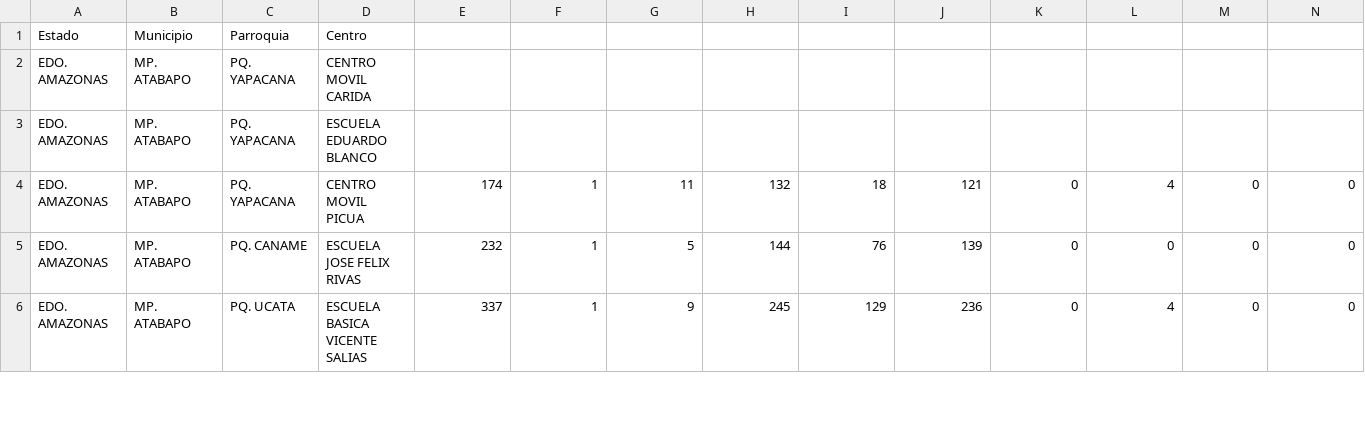
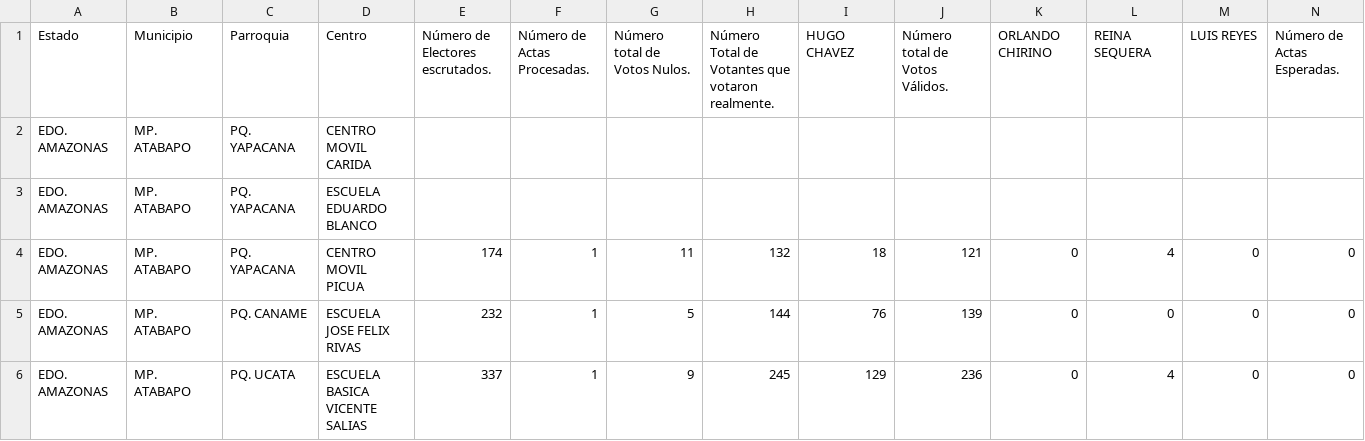
Before and after one commit to ipince/venezuelan-elections-oct-2012, a CSV file: data/centers-amazonas.csv, drawn as a sheet; only a part is shown; removed rows and columns are numbered as before the commit, all else as after; rows hold the shown columns only; the diff names each change by its address in the sheet, - before the commit and + after, or states it on an @@ line.

Commit message:
updated data dumps

```diff
--- a/data/centers-amazonas.csv
+++ b/data/centers-amazonas.csv
-row 1: Estado | Municipio | Parroquia | Centro
+row 1: Estado | Municipio | Parroquia | Centro | Número de Electores escrutados. | Número de Actas Procesadas. | Número total de Votos Nulos. | Número Total de Votantes que votaron realmente. | HUGO CHAVEZ | Número total de Votos Válidos. | ORLANDO CHIRINO | REINA SEQUERA | LUIS REYES | Número de Actas Esperadas.
```
Also changed, not shown: data/centers-anzoategui.csv, data/centers-apure.csv, 25 other files.
